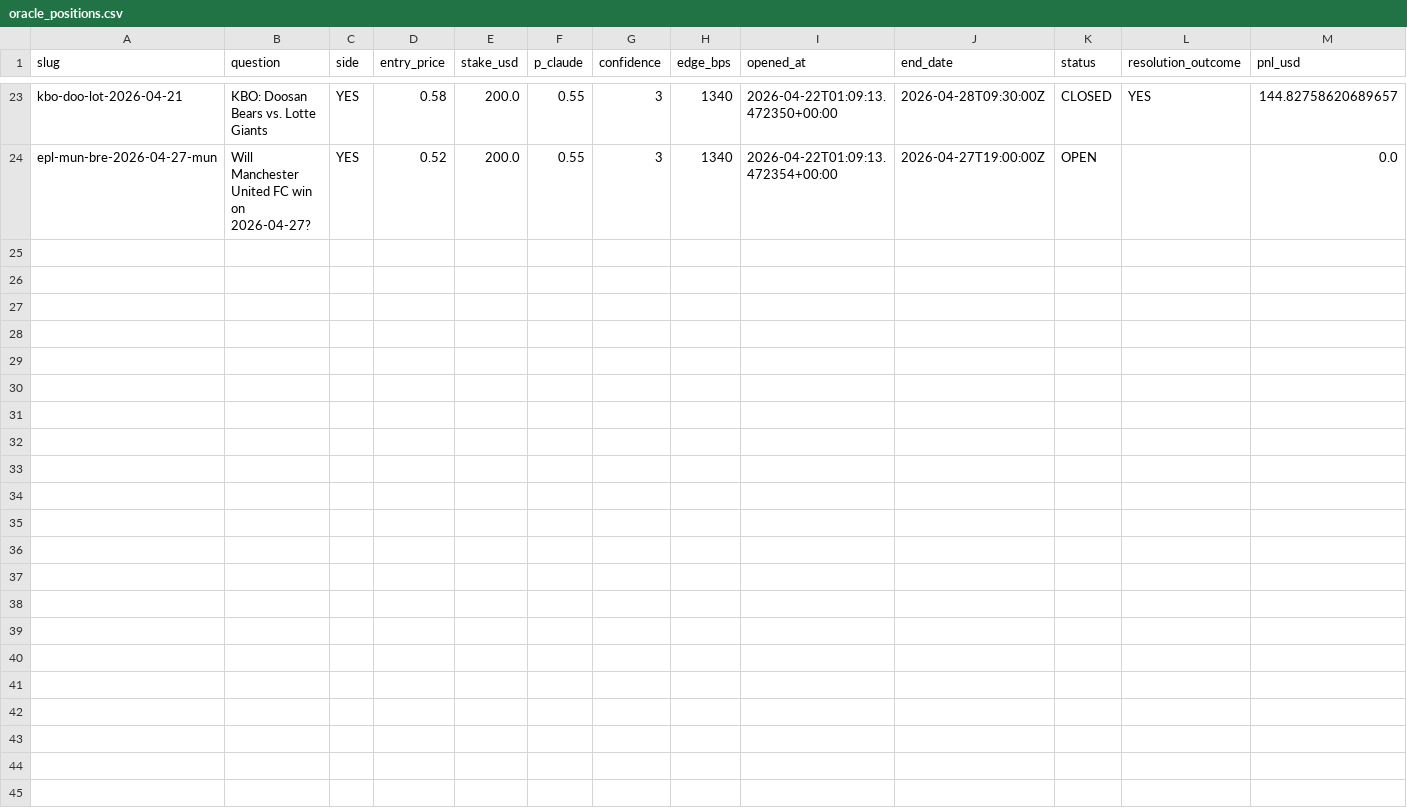
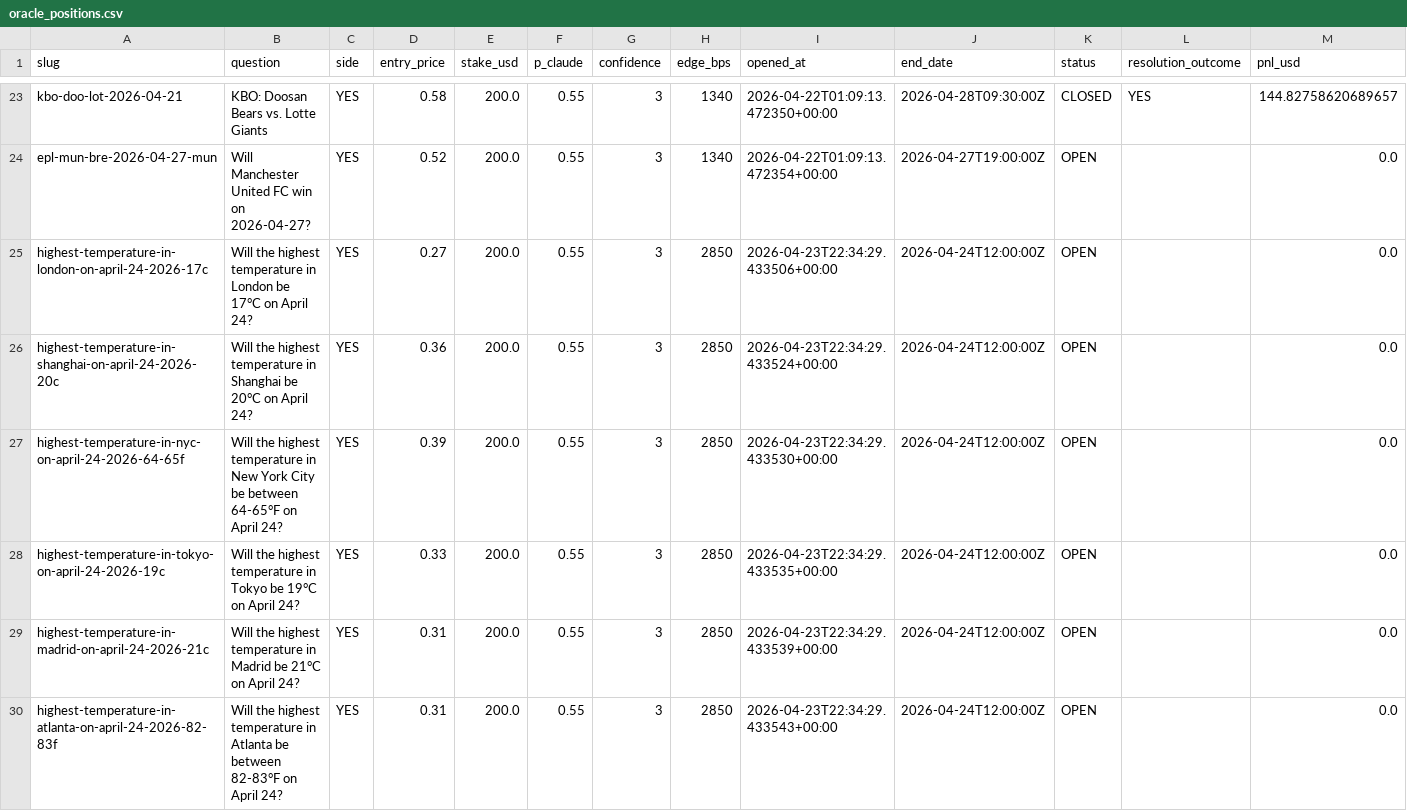
Before and after one commit to mibenton/polymarket-oracle, a CSV file: data/oracle_positions.csv, drawn as a sheet; only a part is shown, gaps mark what is left out; rows hold the shown columns only; the diff covers the shown part only; the diff names each change by its address in the sheet, - before the commit and + after, or states it on an @@ line.

Commit message:
cycle 7: weather_exact bias confirmed (+28.5% EV, n=416, CI [+13,+44]); sports killed; 12 new weather positions

```diff
--- a/data/oracle_positions.csv
+++ b/data/oracle_positions.csv
+row 25: highest-temperature-in-london-on-april-24-2026-17c | Will the highest temperature in London be 17°C on April 24? | YES | 0.27 | 200.0 | 0.55 | 3 | 2850 | 2026-04-23T22:34:29.433506+00:00 | 2026-04-24T12:00:00Z | OPEN |  | 0.0
+row 26: highest-temperature-in-shanghai-on-april-24-2026-20c | Will the highest temperature in Shanghai be 20°C on April 24? | YES | 0.36 | 200.0 | 0.55 | 3 | 2850 | 2026-04-23T22:34:29.433524+00:00 | 2026-04-24T12:00:00Z | OPEN |  | 0.0
+row 27: highest-temperature-in-nyc-on-april-24-2026-64-65f | Will the highest temperature in New York City be between 64-65°F on April 24? | YES | 0.39 | 200.0 | 0.55 | 3 | 2850 | 2026-04-23T22:34:29.433530+00:00 | 2026-04-24T12:00:00Z | OPEN |  | 0.0
+row 28: highest-temperature-in-tokyo-on-april-24-2026-19c | Will the highest temperature in Tokyo be 19°C on April 24? | YES | 0.33 | 200.0 | 0.55 | 3 | 2850 | 2026-04-23T22:34:29.433535+00:00 | 2026-04-24T12:00:00Z | OPEN |  | 0.0
+row 29: highest-temperature-in-madrid-on-april-24-2026-21c | Will the highest temperature in Madrid be 21°C on April 24? | YES | 0.31 | 200.0 | 0.55 | 3 | 2850 | 2026-04-23T22:34:29.433539+00:00 | 2026-04-24T12:00:00Z | OPEN |  | 0.0
+row 30: highest-temperature-in-atlanta-on-april-24-2026-82-83f | Will the highest temperature in Atlanta be between 82-83°F on April 24? | YES | 0.31 | 200.0 | 0.55 | 3 | 2850 | 2026-04-23T22:34:29.433543+00:00 | 2026-04-24T12:00:00Z | OPEN |  | 0.0
```
Also changed, not shown: 6 added rows elsewhere in this file, 5 other files.
